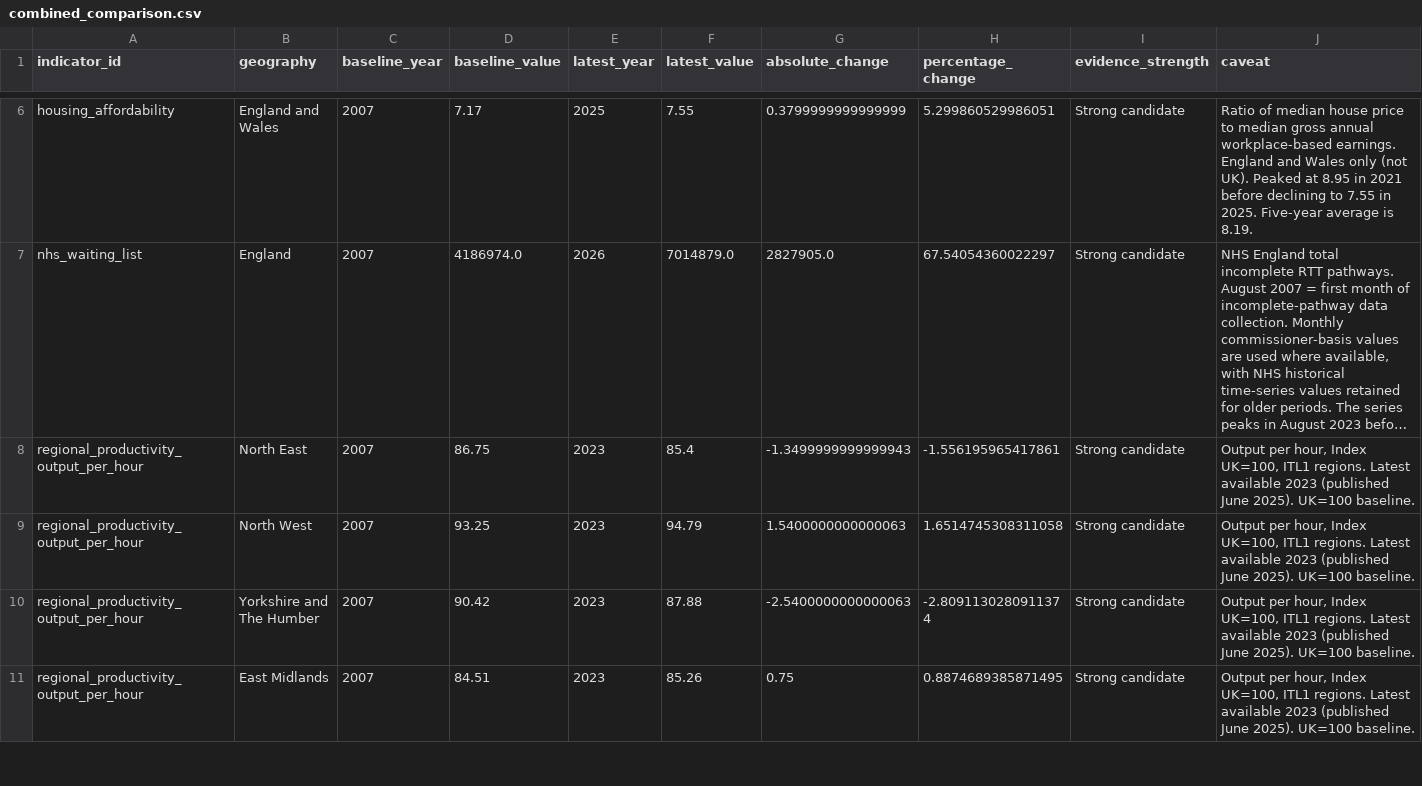
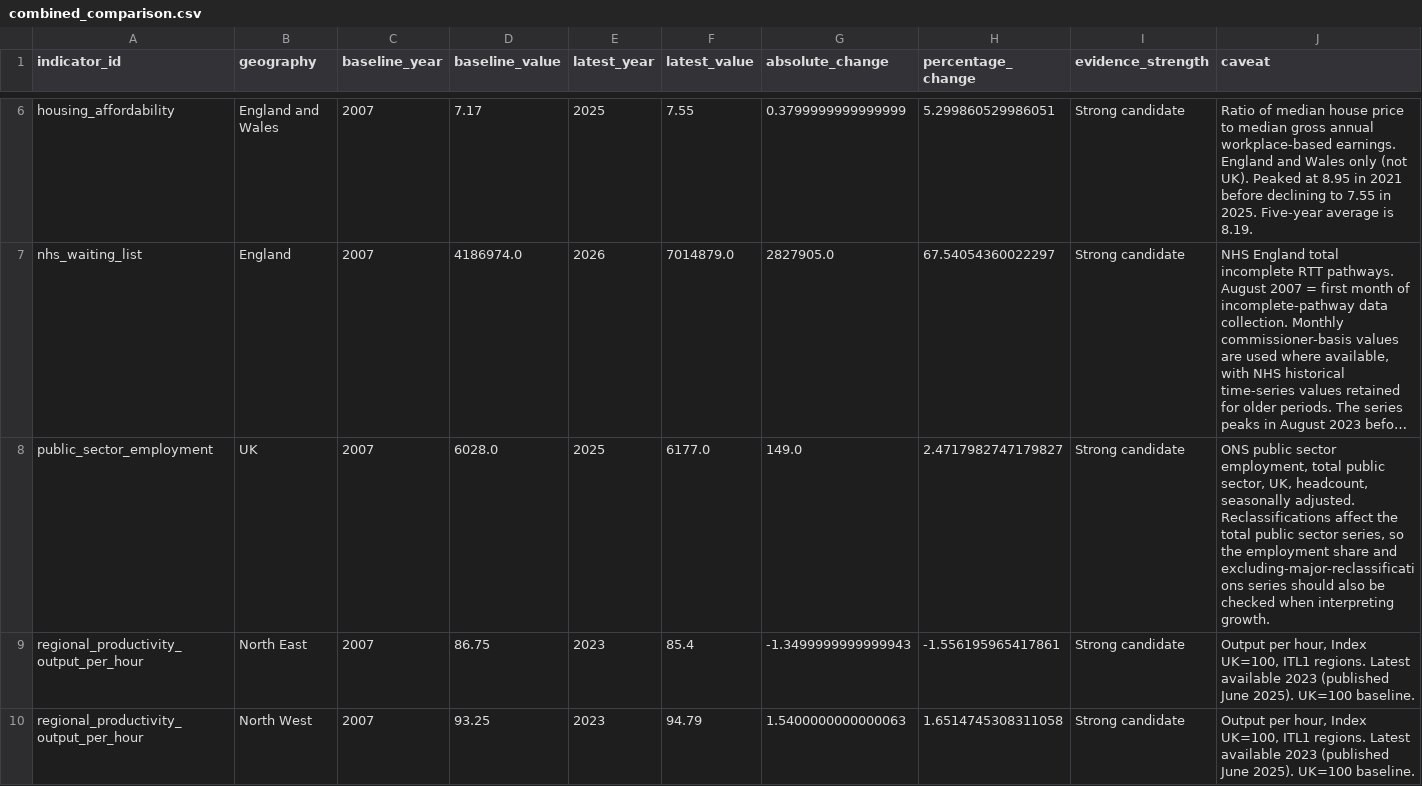
Before and after one commit to namuan/uk-economic-change, a CSV file: outputs/tables/combined_comparison.csv, drawn as a sheet; only a part is shown, gaps mark what is left out; the shorter side is filled out with more unchanged rows; long unchanged cells end in …; the diff names each change by its address in the sheet, - before the commit and + after, or states it on an @@ line.

```diff
--- a/outputs/tables/combined_comparison.csv
+++ b/outputs/tables/combined_comparison.csv
+row 8: public_sector_employment | UK | 2007 | 6028.0 | 2025 | 6177.0 | 149.0 | 2.4717982747179827 | Strong candidate | ONS public sector employment, total public sector, UK, headcount, seasonally adjusted. Reclassifications affect the total public sector series, so the employment share and excluding-major-reclassifications series should also be checked when interpreting growth.
```
Also changed, not shown: data/claims_register.csv, data/indicator_register.csv, 9 other files.
